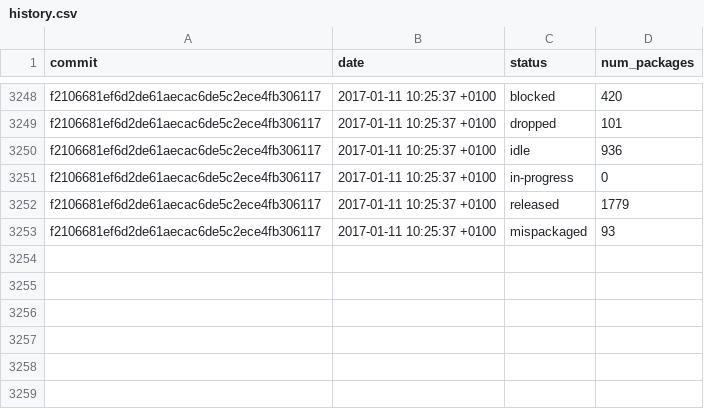
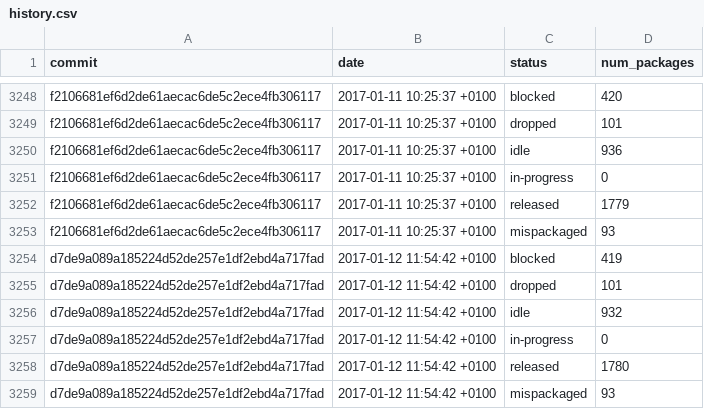
Before and after one commit to fedora-python/portingdb, a CSV file: data/history.csv, drawn as a sheet; only a part is shown, gaps mark what is left out; the diff names each change by its address in the sheet, - before the commit and + after, or states it on an @@ line.

Commit message:
Update Fedora data

```diff
--- a/data/history.csv
+++ b/data/history.csv
+row 3254: d7de9a089a185224d52de257e1df2ebd4a717fad | 2017-01-12 11:54:42 +0100 | blocked | 419
+row 3255: d7de9a089a185224d52de257e1df2ebd4a717fad | 2017-01-12 11:54:42 +0100 | dropped | 101
+row 3256: d7de9a089a185224d52de257e1df2ebd4a717fad | 2017-01-12 11:54:42 +0100 | idle | 932
+row 3257: d7de9a089a185224d52de257e1df2ebd4a717fad | 2017-01-12 11:54:42 +0100 | in-progress | 0
+row 3258: d7de9a089a185224d52de257e1df2ebd4a717fad | 2017-01-12 11:54:42 +0100 | released | 1780
+row 3259: d7de9a089a185224d52de257e1df2ebd4a717fad | 2017-01-12 11:54:42 +0100 | mispackaged | 93
```
Also changed, not shown: 1 other file.
